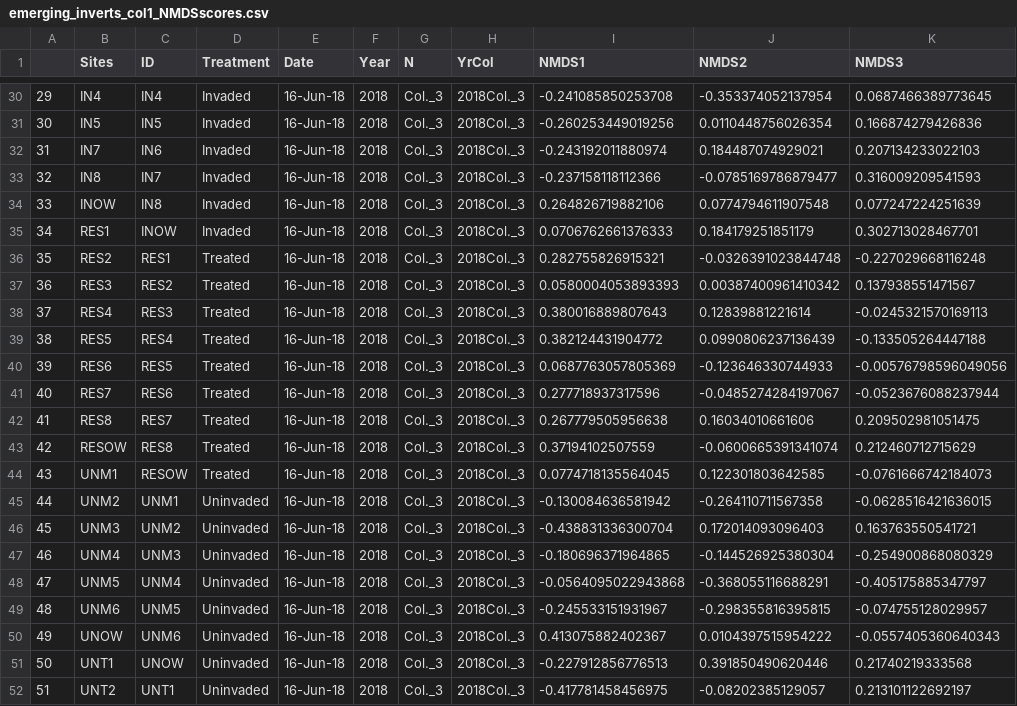
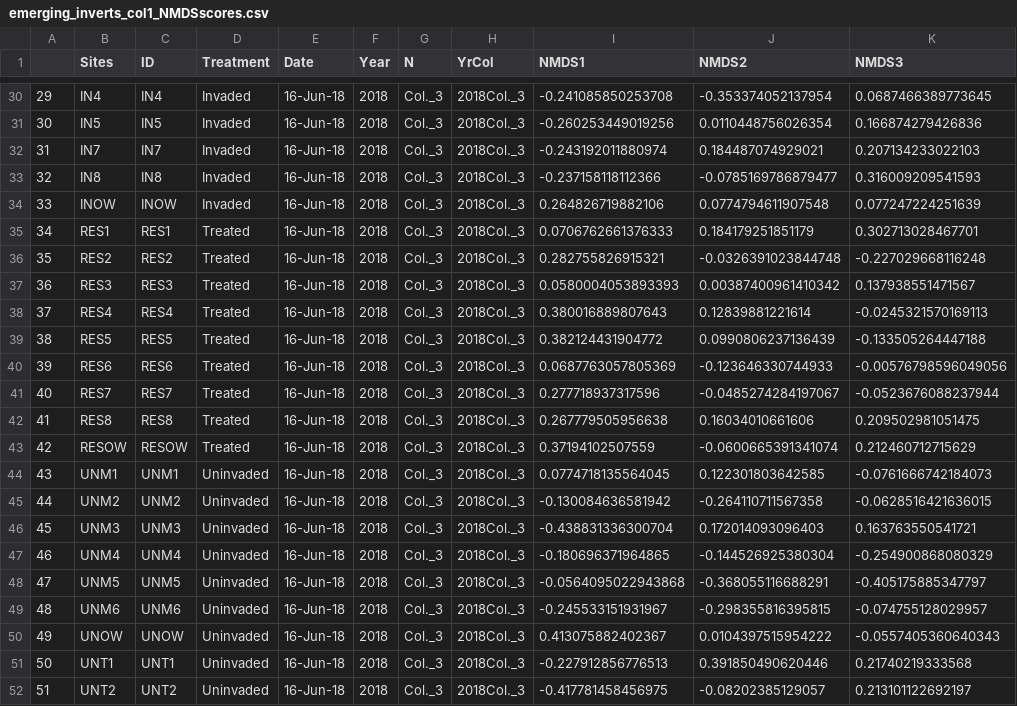
Before and after one commit to cdrobich/PhD3.InvertCommunity, a CSV file: Data/Emerging/NMDS/Col.1/emerging_inverts_col1_NMDSscores.csv, drawn as a sheet; only a part is shown, gaps mark what is left out.

```diff
--- a/Data/Emerging/NMDS/Col.1/emerging_inverts_col1_NMDSscores.csv
+++ b/Data/Emerging/NMDS/Col.1/emerging_inverts_col1_NMDSscores.csv
@@ -31,22 +31,22 @@
 "30","IN5","IN5","Invaded","16-Jun-18",2018,"Col._3","2018Col._3",-0.260253449019256,0.0110448756026354,0.166874279426836
-"31","IN7","IN6","Invaded","16-Jun-18",2018,"Col._3","2018Col._3",-0.243192011880974,0.184487074929021,0.207134233022103
-"32","IN8","IN7","Invaded","16-Jun-18",2018,"Col._3","2018Col._3",-0.237158118112366,-0.0785169786879477,0.316009209541593
-"33","INOW","IN8","Invaded","16-Jun-18",2018,"Col._3","2018Col._3",0.264826719882106,0.0774794611907548,0.077247224251639
-"34","RES1","INOW","Invaded","16-Jun-18",2018,"Col._3","2018Col._3",0.0706762661376333,0.184179251851179,0.302713028467701
-"35","RES2","RES1","Treated","16-Jun-18",2018,"Col._3","2018Col._3",0.282755826915321,-0.0326391023844748,-0.227029668116248
-"36","RES3","RES2","Treated","16-Jun-18",2018,"Col._3","2018Col._3",0.0580004053893393,0.00387400961410342,0.137938551471567
-"37","RES4","RES3","Treated","16-Jun-18",2018,"Col._3","2018Col._3",0.380016889807643,0.12839881221614,-0.0245321570169113
-"38","RES5","RES4","Treated","16-Jun-18",2018,"Col._3","2018Col._3",0.382124431904772,0.0990806237136439,-0.133505264447188
-"39","RES6","RES5","Treated","16-Jun-18",2018,"Col._3","2018Col._3",0.0687763057805369,-0.123646330744933,-0.00576798596049056
-"40","RES7","RES6","Treated","16-Jun-18",2018,"Col._3","2018Col._3",0.277718937317596,-0.0485274284197067,-0.0523676088237944
-"41","RES8","RES7","Treated","16-Jun-18",2018,"Col._3","2018Col._3",0.267779505956638,0.16034010661606,0.209502981051475
-"42","RESOW","RES8","Treated","16-Jun-18",2018,"Col._3","2018Col._3",0.37194102507559,-0.0600665391341074,0.212460712715629
-"43","UNM1","RESOW","Treated","16-Jun-18",2018,"Col._3","2018Col._3",0.0774718135564045,0.122301803642585,-0.0761666742184073
-"44","UNM2","UNM1","Uninvaded","16-Jun-18",2018,"Col._3","2018Col._3",-0.130084636581942,-0.264110711567358,-0.0628516421636015
-"45","UNM3","UNM2","Uninvaded","16-Jun-18",2018,"Col._3","2018Col._3",-0.438831336300704,0.172014093096403,0.163763550541721
-"46","UNM4","UNM3","Uninvaded","16-Jun-18",2018,"Col._3","2018Col._3",-0.180696371964865,-0.144526925380304,-0.254900868080329
-"47","UNM5","UNM4","Uninvaded","16-Jun-18",2018,"Col._3","2018Col._3",-0.0564095022943868,-0.368055116688291,-0.405175885347797
-"48","UNM6","UNM5","Uninvaded","16-Jun-18",2018,"Col._3","2018Col._3",-0.245533151931967,-0.298355816395815,-0.074755128029957
-"49","UNOW","UNM6","Uninvaded","16-Jun-18",2018,"Col._3","2018Col._3",0.413075882402367,0.0104397515954222,-0.0557405360640343
-"50","UNT1","UNOW","Uninvaded","16-Jun-18",2018,"Col._3","2018Col._3",-0.227912856776513,0.391850490620446,0.21740219333568
-"51","UNT2","UNT1","Uninvaded","16-Jun-18",2018,"Col._3","2018Col._3",-0.417781458456975,-0.08202385129057,0.213101122692197
+"31","IN7","IN7","Invaded","16-Jun-18",2018,"Col._3","2018Col._3",-0.243192011880974,0.184487074929021,0.207134233022103
+"32","IN8","IN8","Invaded","16-Jun-18",2018,"Col._3","2018Col._3",-0.237158118112366,-0.0785169786879477,0.316009209541593
+"33","INOW","INOW","Invaded","16-Jun-18",2018,"Col._3","2018Col._3",0.264826719882106,0.0774794611907548,0.077247224251639
+"34","RES1","RES1","Treated","16-Jun-18",2018,"Col._3","2018Col._3",0.0706762661376333,0.184179251851179,0.302713028467701
+"35","RES2","RES2","Treated","16-Jun-18",2018,"Col._3","2018Col._3",0.282755826915321,-0.0326391023844748,-0.227029668116248
+"36","RES3","RES3","Treated","16-Jun-18",2018,"Col._3","2018Col._3",0.0580004053893393,0.00387400961410342,0.137938551471567
+"37","RES4","RES4","Treated","16-Jun-18",2018,"Col._3","2018Col._3",0.380016889807643,0.12839881221614,-0.0245321570169113
+"38","RES5","RES5","Treated","16-Jun-18",2018,"Col._3","2018Col._3",0.382124431904772,0.0990806237136439,-0.133505264447188
+"39","RES6","RES6","Treated","16-Jun-18",2018,"Col._3","2018Col._3",0.0687763057805369,-0.123646330744933,-0.00576798596049056
+"40","RES7","RES7","Treated","16-Jun-18",2018,"Col._3","2018Col._3",0.277718937317596,-0.0485274284197067,-0.0523676088237944
+"41","RES8","RES8","Treated","16-Jun-18",2018,"Col._3","2018Col._3",0.267779505956638,0.16034010661606,0.209502981051475
+"42","RESOW","RESOW","Treated","16-Jun-18",2018,"Col._3","2018Col._3",0.37194102507559,-0.0600665391341074,0.212460712715629
+"43","UNM1","UNM1","Uninvaded","16-Jun-18",2018,"Col._3","2018Col._3",0.0774718135564045,0.122301803642585,-0.0761666742184073
+"44","UNM2","UNM2","Uninvaded","16-Jun-18",2018,"Col._3","2018Col._3",-0.130084636581942,-0.264110711567358,-0.0628516421636015
+"45","UNM3","UNM3","Uninvaded","16-Jun-18",2018,"Col._3","2018Col._3",-0.438831336300704,0.172014093096403,0.163763550541721
+"46","UNM4","UNM4","Uninvaded","16-Jun-18",2018,"Col._3","2018Col._3",-0.180696371964865,-0.144526925380304,-0.254900868080329
+"47","UNM5","UNM5","Uninvaded","16-Jun-18",2018,"Col._3","2018Col._3",-0.0564095022943868,-0.368055116688291,-0.405175885347797
+"48","UNM6","UNM6","Uninvaded","16-Jun-18",2018,"Col._3","2018Col._3",-0.245533151931967,-0.298355816395815,-0.074755128029957
+"49","UNOW","UNOW","Uninvaded","16-Jun-18",2018,"Col._3","2018Col._3",0.413075882402367,0.0104397515954222,-0.0557405360640343
+"50","UNT1","UNT1","Uninvaded","16-Jun-18",2018,"Col._3","2018Col._3",-0.227912856776513,0.391850490620446,0.21740219333568
+"51","UNT2","UNT2","Uninvaded","16-Jun-18",2018,"Col._3","2018Col._3",-0.417781458456975,-0.08202385129057,0.213101122692197
```
Also changed, not shown: Data/Emerging/NMDS/Col.1/col1_zeroes_relativized.csv, Data/Emerging/NMDS/Col.1/inverts_collection1_zerosremoved.csv, 15 other files.
